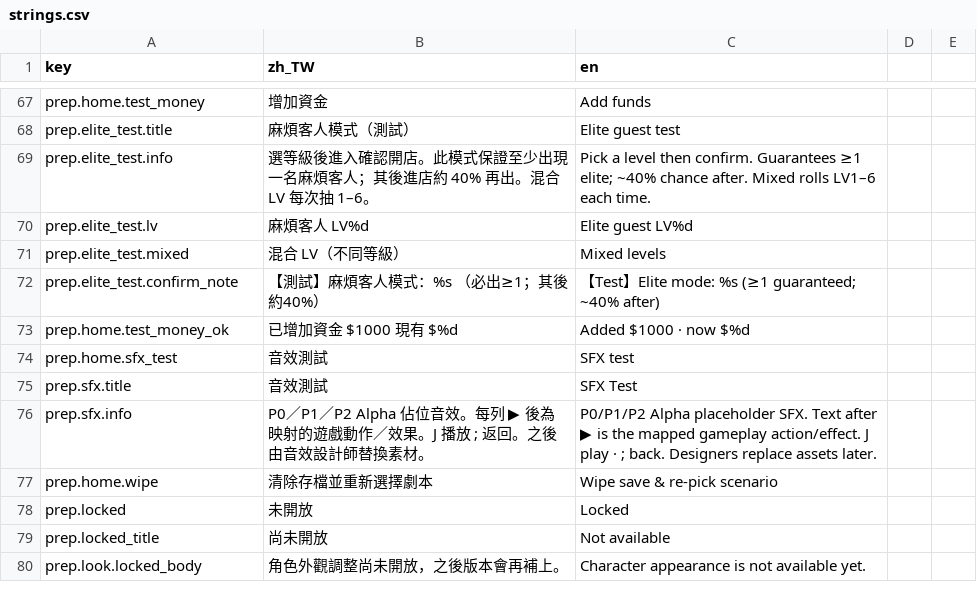
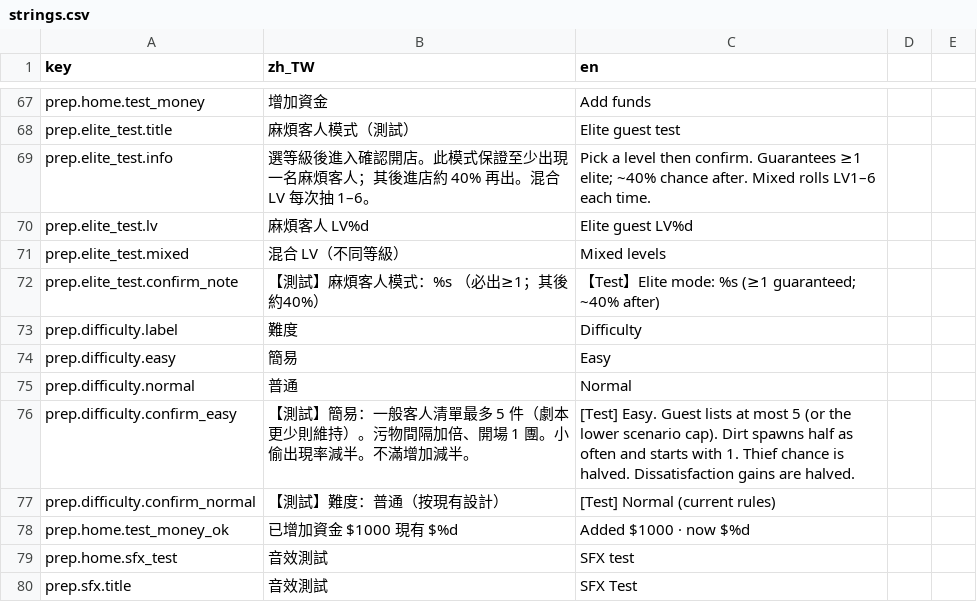
Before and after one commit to bzkit1983/imdoing, a CSV file: godot/game/locale/strings.csv, drawn as a sheet; only a part is shown, gaps mark what is left out; the shorter side is filled out with more unchanged rows.

```diff
--- a/godot/game/locale/strings.csv
+++ b/godot/game/locale/strings.csv
@@ -72,2 +72,7 @@ prep.elite_test.mixed,混合 LV（不同等級）,Mixed levels
 prep.elite_test.confirm_note,【測試】麻煩客人模式：%s　（必出≥1；其後約40%）,【Test】Elite mode: %s (≥1 guaranteed; ~40% after)
+prep.difficulty.label,難度,Difficulty
+prep.difficulty.easy,簡易,Easy
+prep.difficulty.normal,普通,Normal
+prep.difficulty.confirm_easy,【測試】簡易：一般客人清單最多 5 件（劇本更少則維持）。污物間隔加倍、開場 1 團。小偷出現率減半。不滿增加減半。,"[Test] Easy. Guest lists at most 5 (or the lower scenario cap). Dirt spawns half as often and starts with 1. Thief chance is halved. Dissatisfaction gains are halved."
+prep.difficulty.confirm_normal,【測試】難度：普通（按現有設計）,[Test] Normal (current rules)
 prep.home.test_money_ok,已增加資金 $1000　現有 $%d,Added $1000 · now $%d
```
Also changed, not shown: 17 other files.
